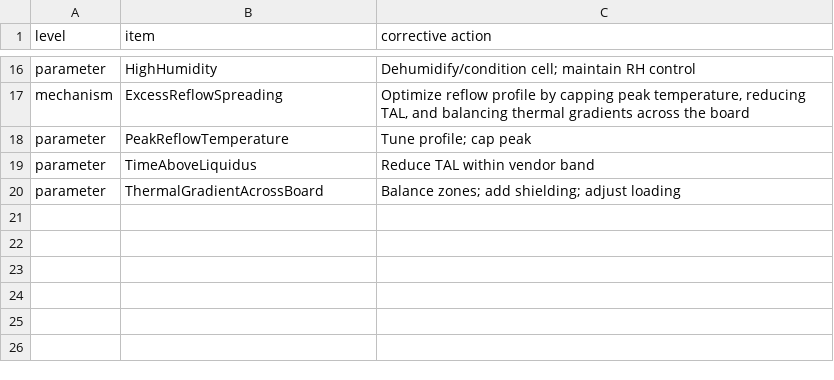
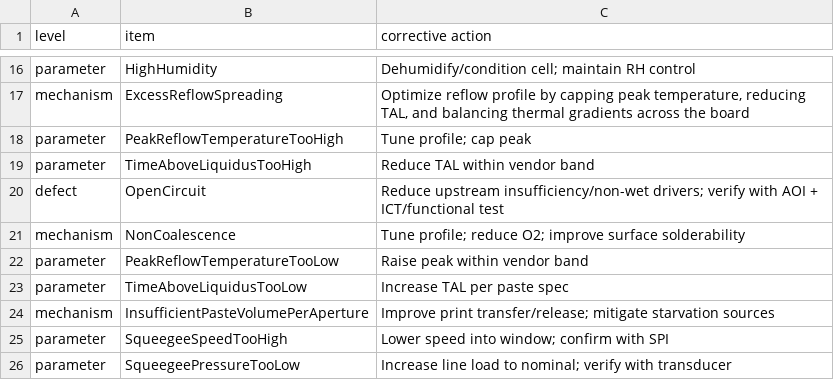
Before and after one commit to Neurosymbols/Research, a CSV file: app/data/input/epoch3-7/defects_and_failure_causes.csv, drawn as a sheet; only a part is shown, gaps mark what is left out.

```diff
--- a/app/data/input/epoch3-7/defects_and_failure_causes.csv
+++ b/app/data/input/epoch3-7/defects_and_failure_causes.csv
@@ -17,4 +17,10 @@ parameter,HighHumidity,Dehumidify/condition cell; maintain RH control
 mechanism,ExcessReflowSpreading,"Optimize reflow profile by capping peak temperature, reducing TAL, and balancing thermal gradients across the board"
-parameter,PeakReflowTemperature,Tune profile; cap peak
-parameter,TimeAboveLiquidus,Reduce TAL within vendor band
-parameter,ThermalGradientAcrossBoard,Balance zones; add shielding; adjust loading
+parameter,PeakReflowTemperatureTooHigh,Tune profile; cap peak
+parameter,TimeAboveLiquidusTooHigh,Reduce TAL within vendor band
+defect,OpenCircuit,Reduce upstream insufficiency/non-wet drivers; verify with AOI + ICT/functional test
+mechanism,NonCoalescence,Tune profile; reduce O2; improve surface solderability
+parameter,PeakReflowTemperatureTooLow,Raise peak within vendor band
+parameter,TimeAboveLiquidusTooLow,Increase TAL per paste spec
+mechanism,InsufficientPasteVolumePerAperture,Improve print transfer/release; mitigate starvation sources
+parameter,SqueegeeSpeedTooHigh,Lower speed into window; confirm with SPI
+parameter,SqueegeePressureTooLow,Increase line load to nominal; verify with transducer
```
Also changed, not shown: app/data/input/epoch3-7/specs_data.csv, app/data/input/epoch3-7/synthetic_data_factory.csv, 12 other files.
